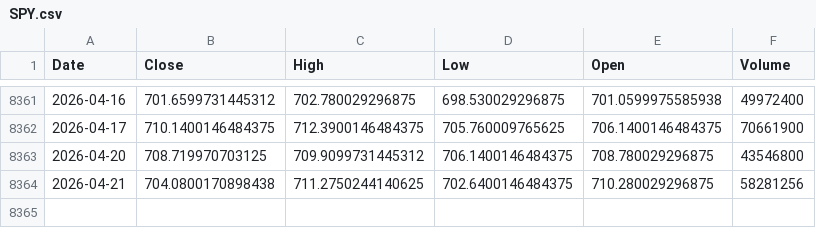
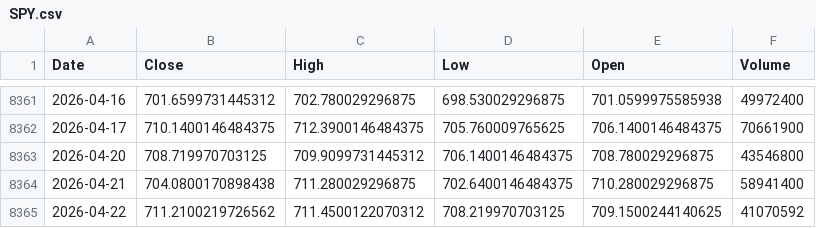
Before and after one commit to kittycapital/vix-spy, a CSV file: data/SPY.csv, drawn as a sheet; only a part is shown, gaps mark what is left out.

```diff
--- a/data/SPY.csv
+++ b/data/SPY.csv
@@ -8363,2 +8363,3 @@ Date,Close,High,Low,Open,Volume
 2026-04-20,708.719970703125,709.9099731445312,706.1400146484375,708.780029296875,43546800
-2026-04-21,704.0800170898438,711.2750244140625,702.6400146484375,710.280029296875,58281256
+2026-04-21,704.0800170898438,711.280029296875,702.6400146484375,710.280029296875,58941400
+2026-04-22,711.2100219726562,711.4500122070312,708.219970703125,709.1500244140625,41070592
```
Also changed, not shown: data/VIX.csv.
